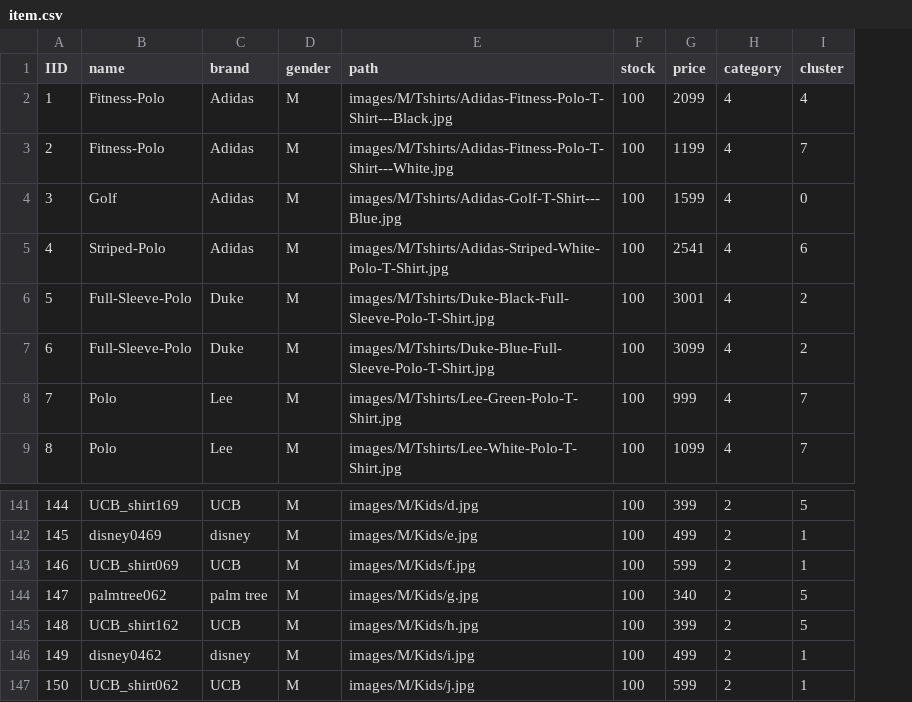
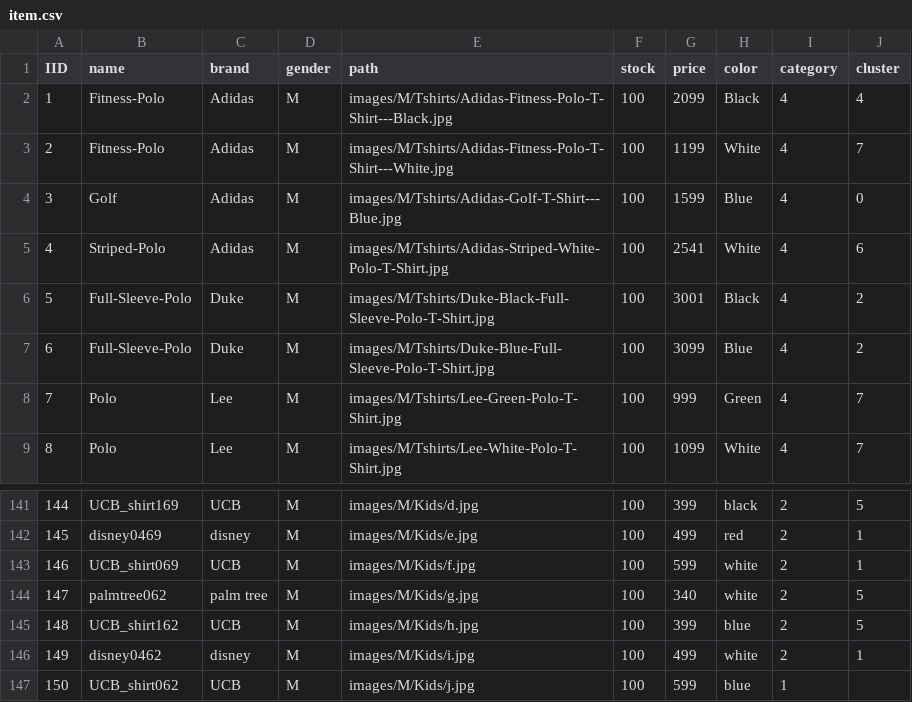
Before and after one commit to adivar99/ECommerce-Website, a CSV file: item.csv, drawn as a sheet; only a part is shown, gaps mark what is left out; addresses are those after the commit; the diff names each change by its address in the sheet, - before the commit and + after, or states it on an @@ line.

```diff
--- a/item.csv
+++ b/item.csv
+column H (color), rows 2-9: Black | White | Blue | White | Black | Blue | Green | White; rows 141-147: black | red | white | white | blue | white | blue
-I147 (category): 2
+I147 (category): 1
-J147 (cluster): 1
+J147 (cluster): (empty)
```
Also changed, not shown: 6 other files.
